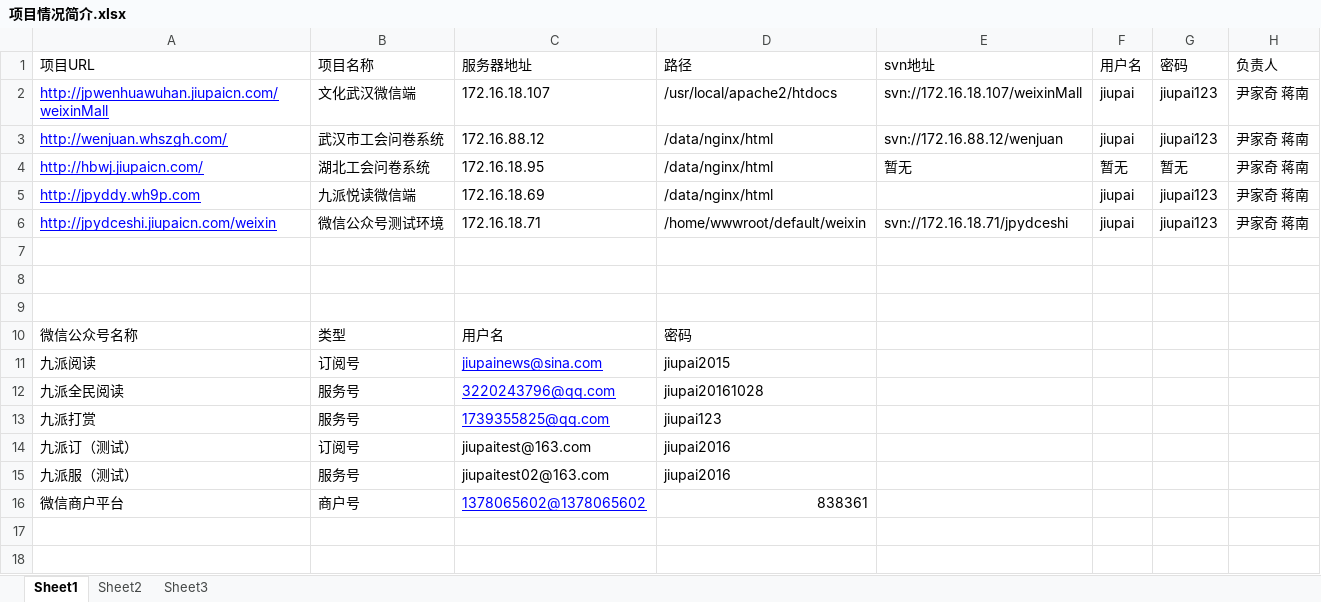
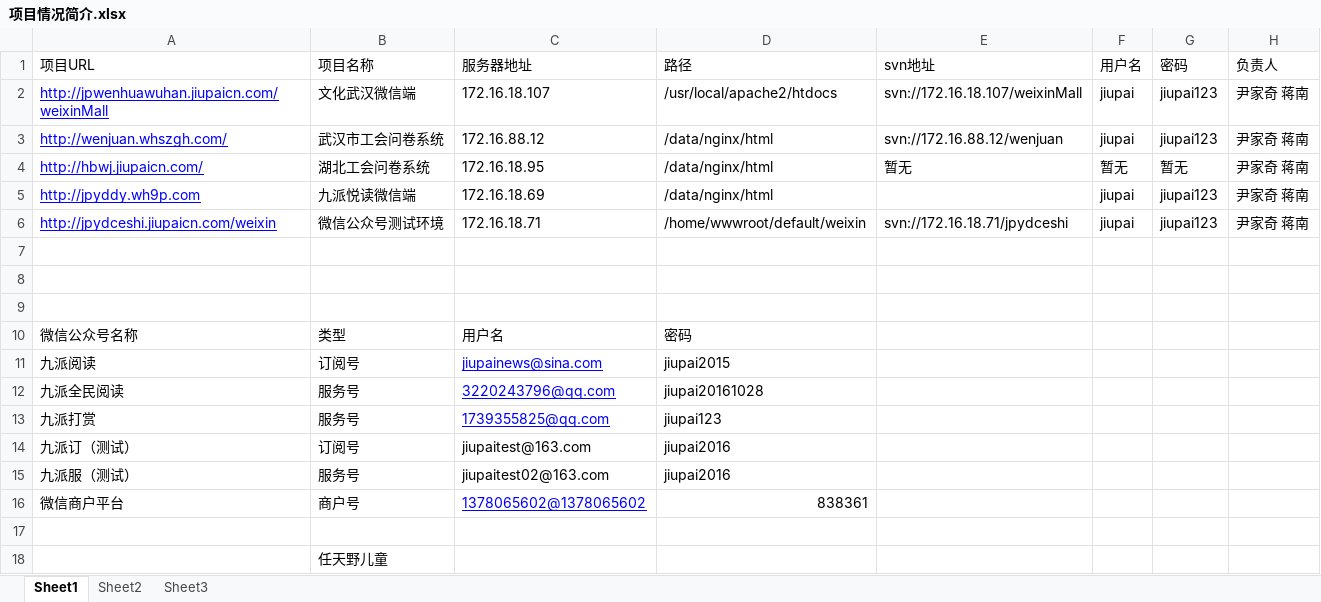
Before and after one commit to jiangnan12/Mysite, an Excel workbook: 项目情况简介.xlsx, sheet Sheet1, drawn as a sheet; values as stored, in another font and other column widths than the file's, no borders; the diff names each change by its address in the sheet, - before the commit and + after, or states it on an @@ line.

Commit message:
修改

```diff
--- a/项目情况简介.xlsx (sheet Sheet1)
+++ b/项目情况简介.xlsx (sheet Sheet1)
+row 17: (empty)
+row 18:  | 任天野儿童
```
